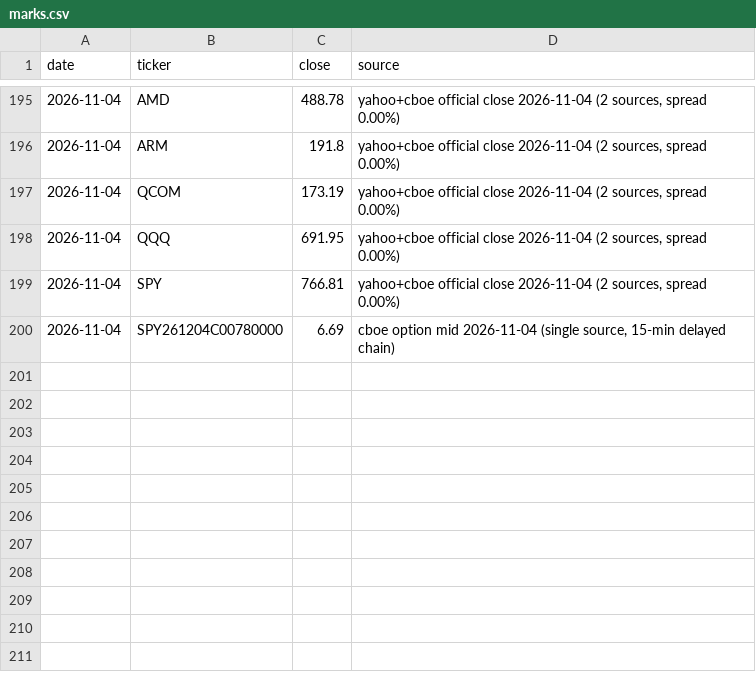
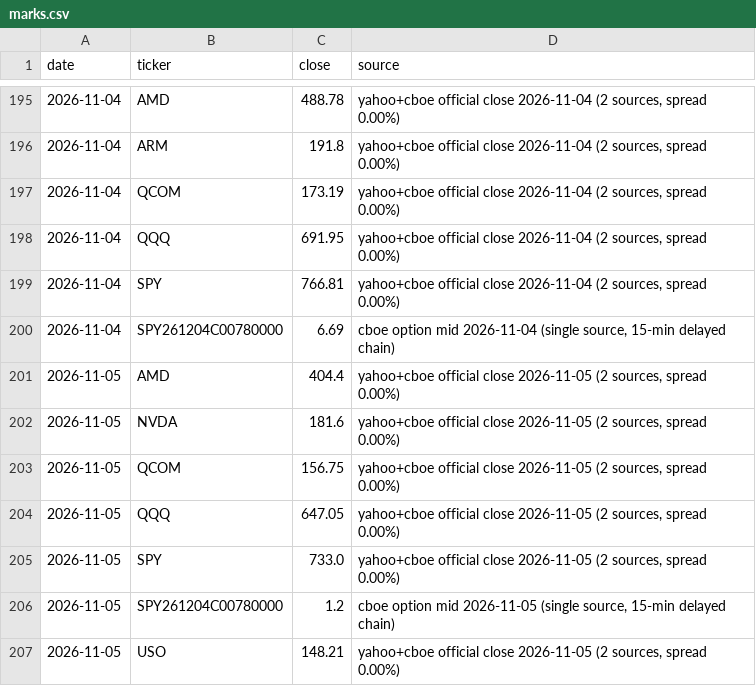
Before and after one commit to fabioelia/temp, a CSV file: trading-experiment/data/marks.csv, drawn as a sheet; only a part is shown, gaps mark what is left out; the diff names each change by its address in the sheet, - before the commit and + after, or states it on an @@ line.

```diff
--- a/trading-experiment/data/marks.csv
+++ b/trading-experiment/data/marks.csv
+row 201: 2026-11-05 | AMD | 404.4 | yahoo+cboe official close 2026-11-05 (2 sources, spread 0.00%)
+row 202: 2026-11-05 | NVDA | 181.6 | yahoo+cboe official close 2026-11-05 (2 sources, spread 0.00%)
+row 203: 2026-11-05 | QCOM | 156.75 | yahoo+cboe official close 2026-11-05 (2 sources, spread 0.00%)
+row 204: 2026-11-05 | QQQ | 647.05 | yahoo+cboe official close 2026-11-05 (2 sources, spread 0.00%)
+row 205: 2026-11-05 | SPY | 733.0 | yahoo+cboe official close 2026-11-05 (2 sources, spread 0.00%)
+row 206: 2026-11-05 | SPY261204C00780000 | 1.2 | cboe option mid 2026-11-05 (single source, 15-min delayed chain)
+row 207: 2026-11-05 | USO | 148.21 | yahoo+cboe official close 2026-11-05 (2 sources, spread 0.00%)
```
Also changed, not shown: trading-experiment/data/equity.csv, trading-experiment/data/ledger.csv, 13 other files.
